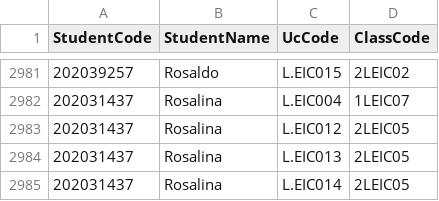
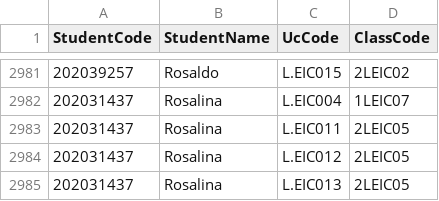
Before and after one commit to tomas-sucena/2022-FEUP-AED-Proj1, a CSV file: csv/students_classes.csv, drawn as a sheet; only a part is shown, gaps mark what is left out; the shorter side is filled out with more unchanged rows.

```diff
--- a/csv/students_classes.csv
+++ b/csv/students_classes.csv
@@ -2982,2 +2982,3 @@ StudentCode,StudentName,UcCode,ClassCode
 202031437,Rosalina,L.EIC004,1LEIC07
+202031437,Rosalina,L.EIC011,2LEIC05
 202031437,Rosalina,L.EIC012,2LEIC05
```
Also changed, not shown: 1 other file.
